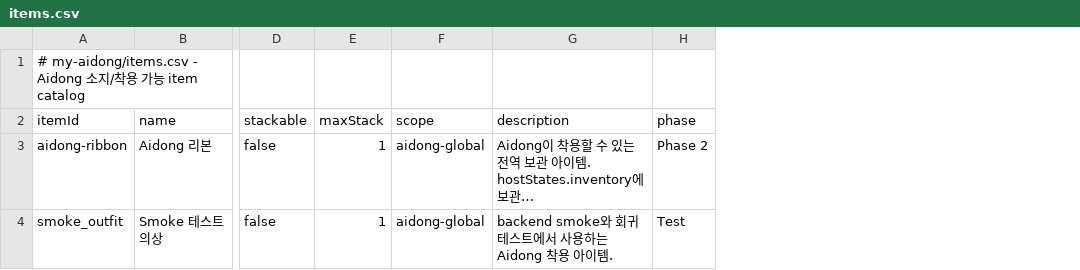
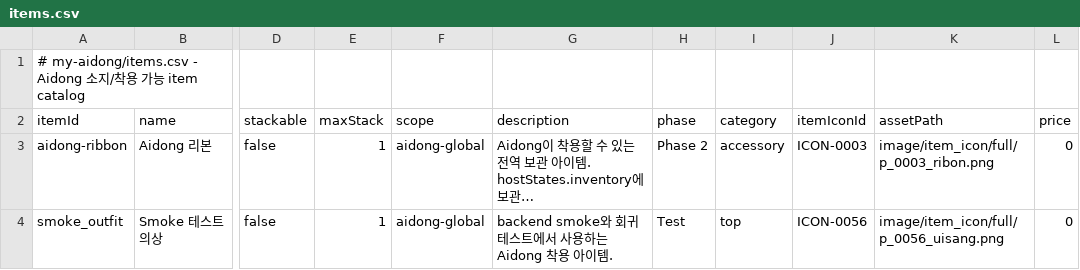
Before and after one commit to mejecrew-cmd/idongworld, a CSV file: packages/modules/my-aidong/items.csv, drawn as a sheet; only a part is shown, gaps mark what is left out; long unchanged cells end in …; the diff names each change by its address in the sheet, - before the commit and + after, or states it on an @@ line.

```diff
--- a/packages/modules/my-aidong/items.csv
+++ b/packages/modules/my-aidong/items.csv
+column I (category), rows 3-4: accessory | top
+column J (itemIconId), rows 3-4: ICON-0003 | ICON-0056
+column K (assetPath), rows 3-4: image/item_icon/full/p_0003_ribon.png | image/item_icon/full/p_0056_uisang.png
+column L (price), rows 3-4: 0 | 0
```
Also changed, not shown: packages/modules/lodge/decor.csv, 11 other files.
